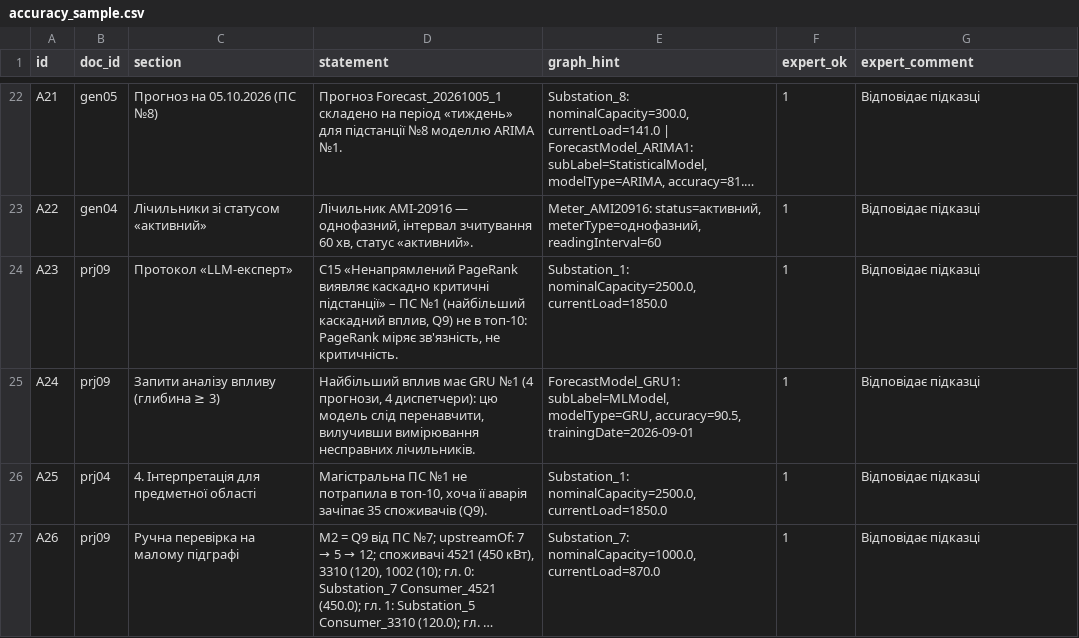
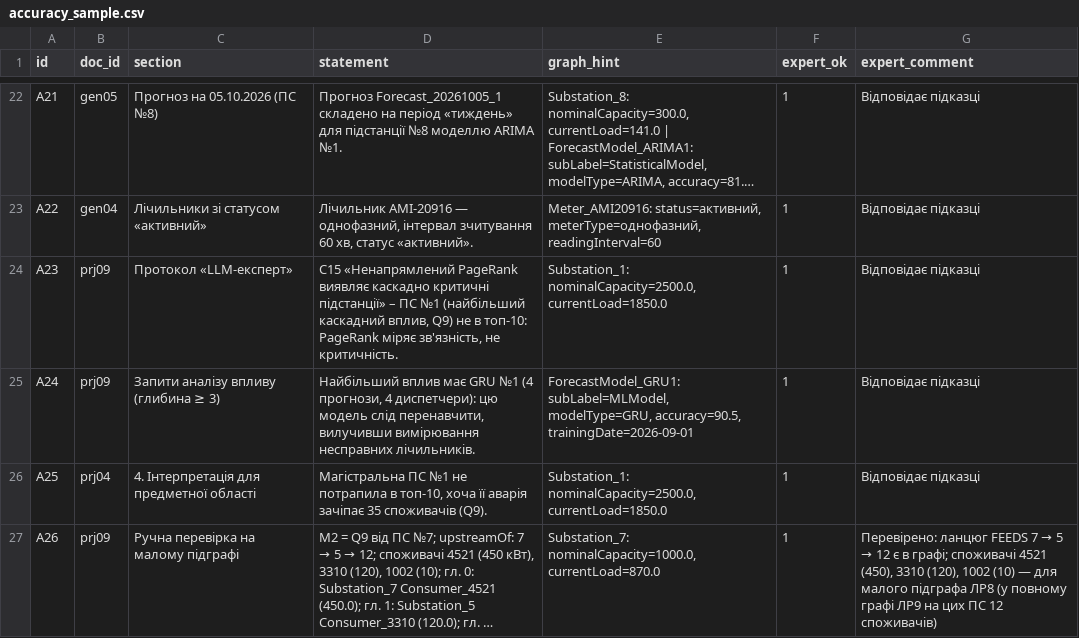
Before and after one commit to AlinaPavlenk18/krkm-labs, a CSV file: lab14/quality/accuracy_sample.csv, drawn as a sheet; only a part is shown, gaps mark what is left out; long unchanged cells end in …; the diff covers the shown part only; the diff names each change by its address in the sheet, - before the commit and + after, or states it on an @@ line.

```diff
--- a/lab14/quality/accuracy_sample.csv
+++ b/lab14/quality/accuracy_sample.csv
@@ G27 (expert_comment): Відповідає підказці → Перевірено: ланцюг FEEDS 7 → 5 → 12 є в графі; споживачі 4521 (450), 3310 (120), 1002 (10) — для малого підграфа ЛР8 (у повному графі ЛР9 на цих ПС 12 споживачів) @@
```
Also changed, not shown: 3 edited cells elsewhere in this file, lab14/quality/reports/trend.csv, 16 other files.
